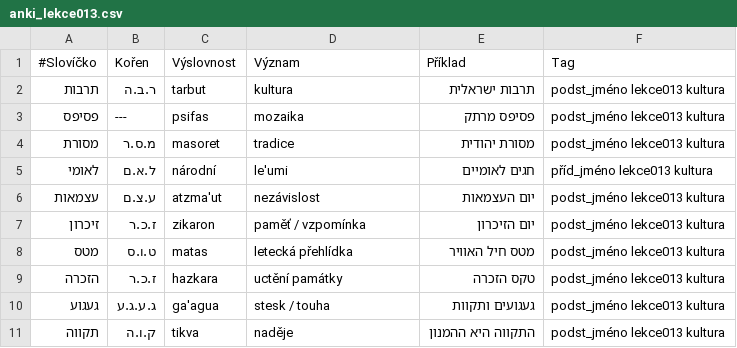
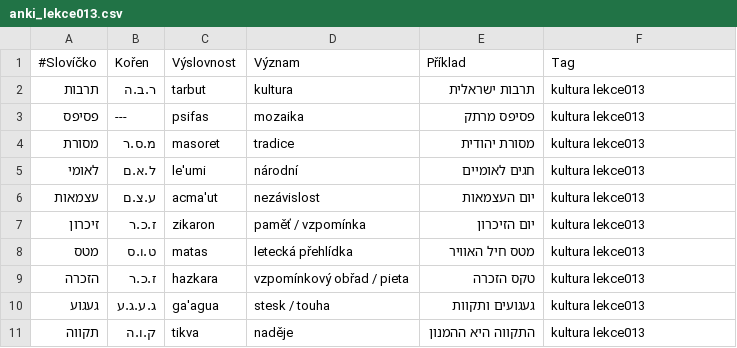
Before and after one commit to kamilnovo/textbook-ivrit, a CSV file: anki_lekce013.csv, drawn as a sheet.

```diff
--- a/anki_lekce013.csv
+++ b/anki_lekce013.csv
@@ -1,11 +1,11 @@
 #Slovíčko;Kořen;Výslovnost;Význam;Příklad;Tag
-תרבות;ר.ב.ה;tarbut;kultura;תרבות ישראלית;podst_jméno lekce013 kultura
-פסיפס;---;psifas;mozaika;פסיפס מרתק;podst_jméno lekce013 kultura
-מסורת;מ.ס.ר;masoret;tradice;מסורת יהודית;podst_jméno lekce013 kultura
-לאומי;ל.א.ם;národní;le'umi;חגים לאומיים;příd_jméno lekce013 kultura
-עצמאות;ע.צ.ם;atzma'ut;nezávislost;יום העצמאות;podst_jméno lekce013 kultura
-זיכרון;ז.כ.ר;zikaron;paměť / vzpomínka;יום הזיכרון;podst_jméno lekce013 kultura
-מטס;ט.ו.ס;matas;letecká přehlídka;מטס חיל האוויר;podst_jméno lekce013 kultura
-הזכרה;ז.כ.ר;hazkara;uctění památky;טקס הזכרה;podst_jméno lekce013 kultura
-געגוע;ג.ע.ג.ע;ga'agua;stesk / touha;געגועים ותקוות;podst_jméno lekce013 kultura
-תקווה;ק.ו.ה;tikva;naděje;התקווה היא ההמנון;podst_jméno lekce013 kultura
+תרבות;ר.ב.ה;tarbut;kultura;תרבות ישראלית;kultura lekce013
+פסיפס;---;psifas;mozaika;פסיפס מרתק;kultura lekce013
+מסורת;מ.ס.ר;masoret;tradice;מסורת יהודית;kultura lekce013
+לאומי;ל.א.ם;le'umi;národní;חגים לאומיים;kultura lekce013
+עצמאות;ע.צ.ם;acma'ut;nezávislost;יום העצמאות;kultura lekce013
+זיכרון;ז.כ.ר;zikaron;paměť / vzpomínka;יום הזיכרון;kultura lekce013
+מטס;ט.ו.ס;matas;letecká přehlídka;מטס חיל האוויר;kultura lekce013
+הזכרה;ז.כ.ר;hazkara;vzpomínkový obřad / pieta;טקס הזכרה;kultura lekce013
+געגוע;ג.ע.ג.ע;ga'agua;stesk / touha;געגועים ותקוות;kultura lekce013
+תקווה;ק.ו.ה;tikva;naděje;התקווה היא ההמנון;kultura lekce013
```
Also changed, not shown: anki_lekce004.csv, anki_lekce007.csv, 36 other files.
